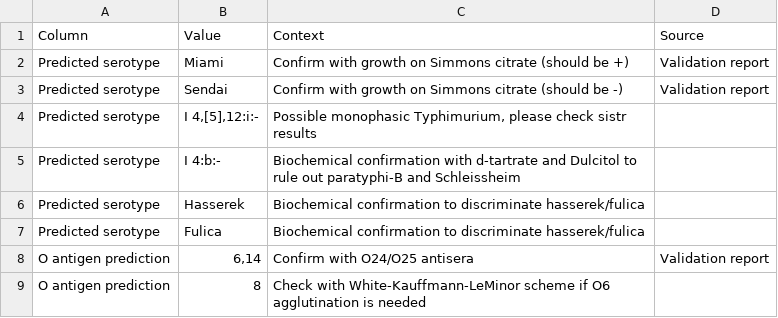
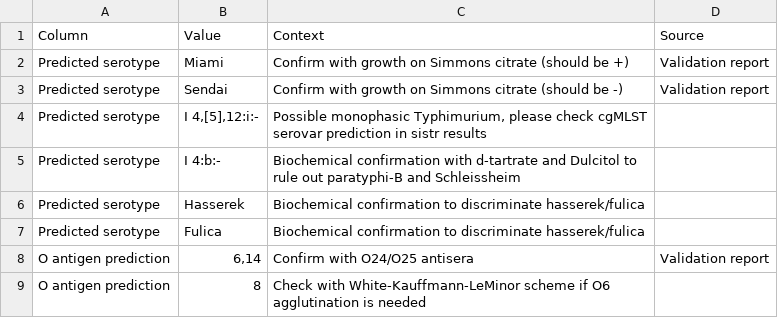
Before and after one commit to RIVM-bioinformatics/juno-typing, a TSV file: files/SeqSero2_context.tsv, drawn as a sheet.

Commit message:
fix: change multireport formatting for sistr

```diff
--- a/files/SeqSero2_context.tsv
+++ b/files/SeqSero2_context.tsv
@@ -3,3 +3,3 @@ Predicted serotype	Miami	Confirm with growth on Simmons citrate (should be +)	Va
 Predicted serotype	Sendai	Confirm with growth on Simmons citrate (should be -)	Validation report
-Predicted serotype	I 4,[5],12:i:-	Possible monophasic Typhimurium, please check sistr results	
+Predicted serotype	I 4,[5],12:i:-	Possible monophasic Typhimurium, please check cgMLST serovar prediction in sistr results	
 Predicted serotype	I 4:b:-	Biochemical confirmation with d-tartrate and Dulcitol to rule out paratyphi-B and Schleissheim	
```
Also changed, not shown: 1 other file.
